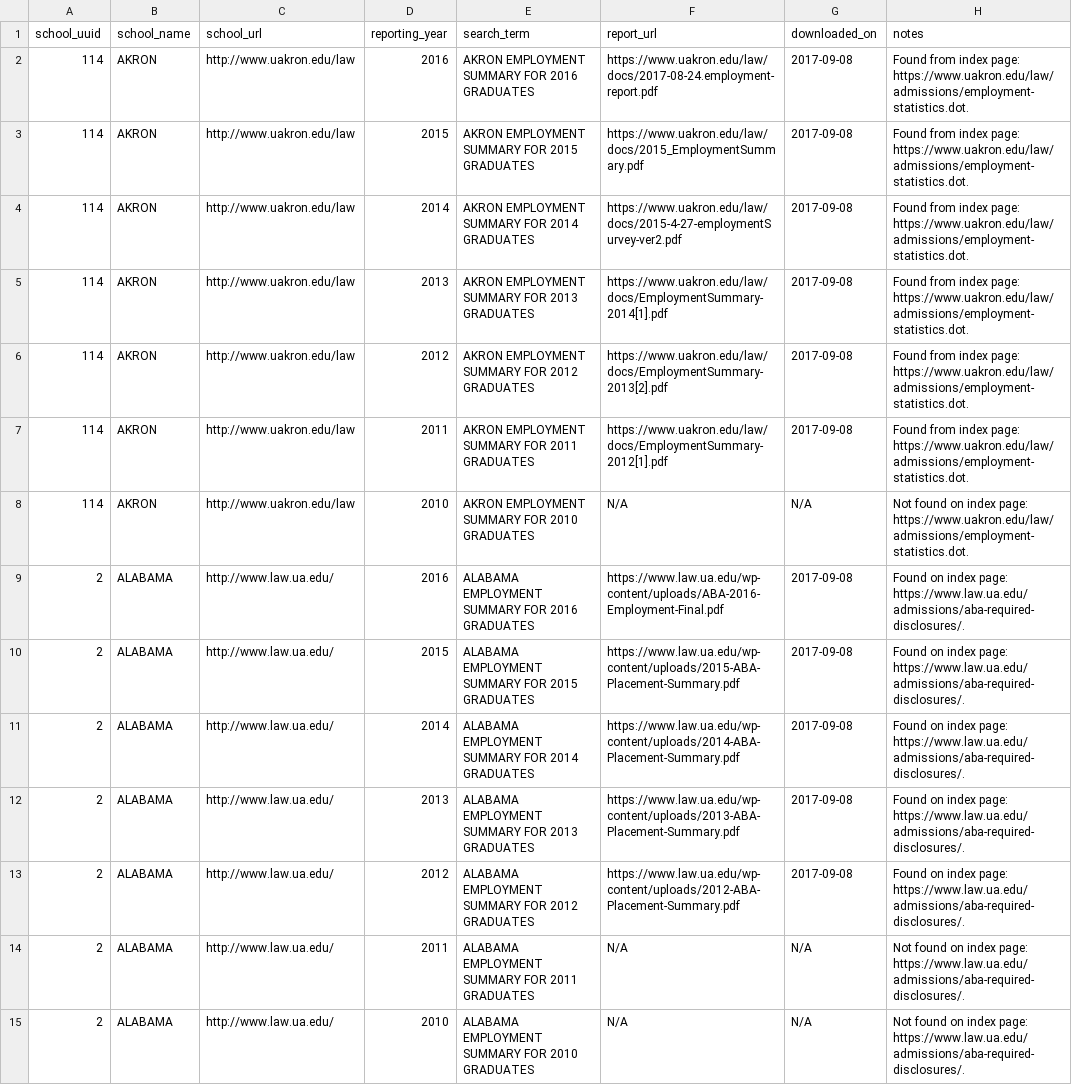
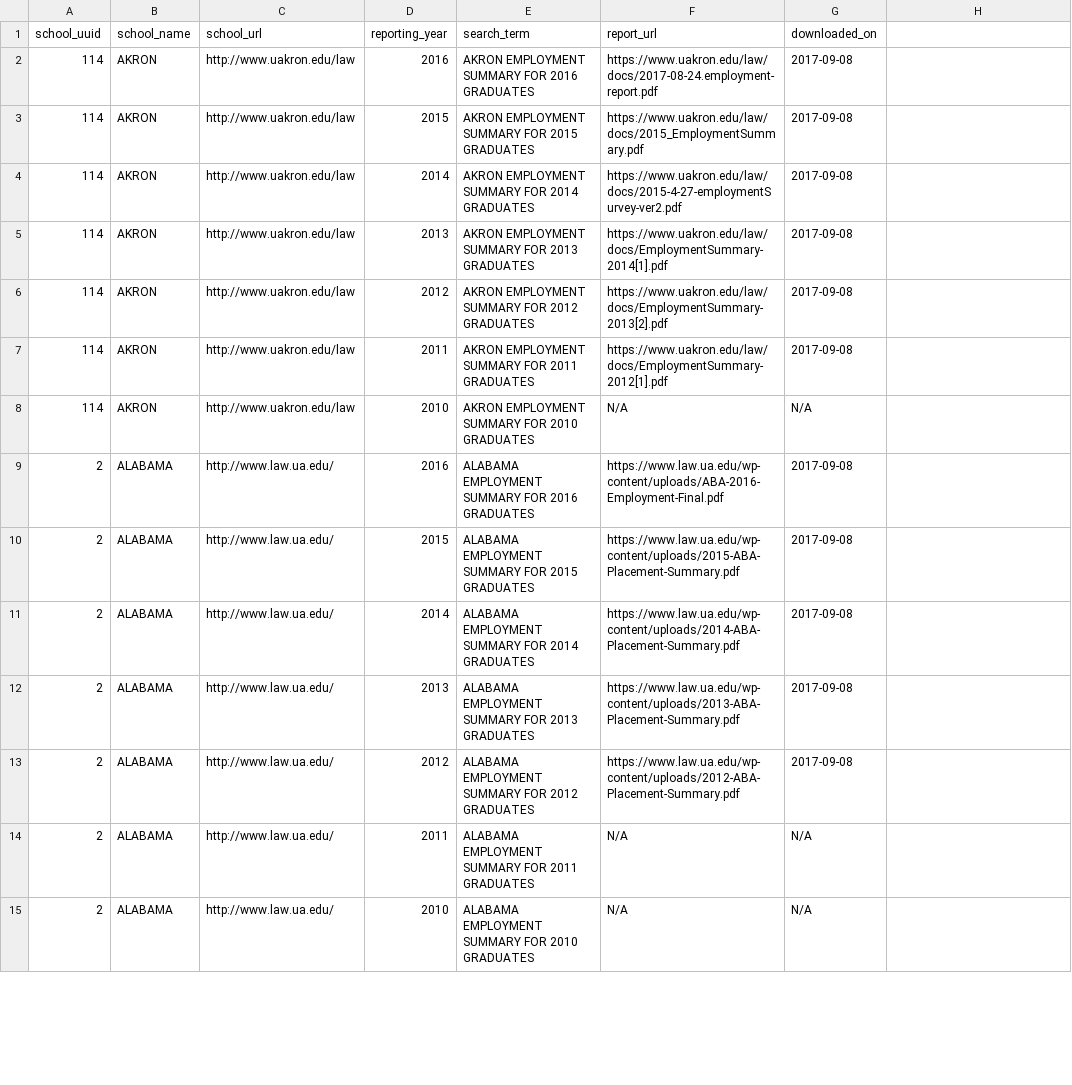
Before and after one commit to data-creative/aba-employment-summary-reports-archive, a CSV file: school-hosted/report-sources.csv, drawn as a sheet; only a part is shown; the diff covers the shown part only.

```diff
--- a/school-hosted/report-sources.csv
+++ b/school-hosted/report-sources.csv
@@ -1,15 +1,15 @@
-school_uuid,school_name,school_url,reporting_year,search_term,report_url,downloaded_on,notes
-114,AKRON,http://www.uakron.edu/law,2016,AKRON EMPLOYMENT SUMMARY FOR 2016 GRADUATES,https://www.uakron.edu/law/docs/2017-08-24.employment-report.pdf,2017-09-08,Found from index page: https://www.uakron.edu/law/admissions/employment-statistics.dot.
-114,AKRON,http://www.uakron.edu/law,2015,AKRON EMPLOYMENT SUMMARY FOR 2015 GRADUATES,https://www.uakron.edu/law/docs/2015_EmploymentSummary.pdf,2017-09-08,Found from index page: https://www.uakron.edu/law/admissions/employment-statistics.dot.
-114,AKRON,http://www.uakron.edu/law,2014,AKRON EMPLOYMENT SUMMARY FOR 2014 GRADUATES,https://www.uakron.edu/law/docs/2015-4-27-employmentSurvey-ver2.pdf,2017-09-08,Found from index page: https://www.uakron.edu/law/admissions/employment-statistics.dot.
-114,AKRON,http://www.uakron.edu/law,2013,AKRON EMPLOYMENT SUMMARY FOR 2013 GRADUATES,https://www.uakron.edu/law/docs/EmploymentSummary-2014[1].pdf,2017-09-08,Found from index page: https://www.uakron.edu/law/admissions/employment-statistics.dot.
-114,AKRON,http://www.uakron.edu/law,2012,AKRON EMPLOYMENT SUMMARY FOR 2012 GRADUATES,https://www.uakron.edu/law/docs/EmploymentSummary-2013[2].pdf,2017-09-08,Found from index page: https://www.uakron.edu/law/admissions/employment-statistics.dot.
-114,AKRON,http://www.uakron.edu/law,2011,AKRON EMPLOYMENT SUMMARY FOR 2011 GRADUATES,https://www.uakron.edu/law/docs/EmploymentSummary-2012[1].pdf,2017-09-08,Found from index page: https://www.uakron.edu/law/admissions/employment-statistics.dot.
-114,AKRON,http://www.uakron.edu/law,2010,AKRON EMPLOYMENT SUMMARY FOR 2010 GRADUATES,N/A,N/A,Not found on index page: https://www.uakron.edu/law/admissions/employment-statistics.dot.
-2,ALABAMA,http://www.law.ua.edu/,2016,ALABAMA EMPLOYMENT SUMMARY FOR 2016 GRADUATES,https://www.law.ua.edu/wp-content/uploads/ABA-2016-Employment-Final.pdf,2017-09-08,Found on index page: https://www.law.ua.edu/admissions/aba-required-disclosures/.
-2,ALABAMA,http://www.law.ua.edu/,2015,ALABAMA EMPLOYMENT SUMMARY FOR 2015 GRADUATES,https://www.law.ua.edu/wp-content/uploads/2015-ABA-Placement-Summary.pdf,2017-09-08,Found on index page: https://www.law.ua.edu/admissions/aba-required-disclosures/.
-2,ALABAMA,http://www.law.ua.edu/,2014,ALABAMA EMPLOYMENT SUMMARY FOR 2014 GRADUATES,https://www.law.ua.edu/wp-content/uploads/2014-ABA-Placement-Summary.pdf,2017-09-08,Found on index page: https://www.law.ua.edu/admissions/aba-required-disclosures/.
-2,ALABAMA,http://www.law.ua.edu/,2013,ALABAMA EMPLOYMENT SUMMARY FOR 2013 GRADUATES,https://www.law.ua.edu/wp-content/uploads/2013-ABA-Placement-Summary.pdf,2017-09-08,Found on index page: https://www.law.ua.edu/admissions/aba-required-disclosures/.
-2,ALABAMA,http://www.law.ua.edu/,2012,ALABAMA EMPLOYMENT SUMMARY FOR 2012 GRADUATES,https://www.law.ua.edu/wp-content/uploads/2012-ABA-Placement-Summary.pdf,2017-09-08,Found on index page: https://www.law.ua.edu/admissions/aba-required-disclosures/.
-2,ALABAMA,http://www.law.ua.edu/,2011,ALABAMA EMPLOYMENT SUMMARY FOR 2011 GRADUATES,N/A,N/A,Not found on index page: https://www.law.ua.edu/admissions/aba-required-disclosures/.
-2,ALABAMA,http://www.law.ua.edu/,2010,ALABAMA EMPLOYMENT SUMMARY FOR 2010 GRADUATES,N/A,N/A,Not found on index page: https://www.law.ua.edu/admissions/aba-required-disclosures/.
+school_uuid,school_name,school_url,reporting_year,search_term,report_url,downloaded_on
+114,AKRON,http://www.uakron.edu/law,2016,AKRON EMPLOYMENT SUMMARY FOR 2016 GRADUATES,https://www.uakron.edu/law/docs/2017-08-24.employment-report.pdf,2017-09-08
+114,AKRON,http://www.uakron.edu/law,2015,AKRON EMPLOYMENT SUMMARY FOR 2015 GRADUATES,https://www.uakron.edu/law/docs/2015_EmploymentSummary.pdf,2017-09-08
+114,AKRON,http://www.uakron.edu/law,2014,AKRON EMPLOYMENT SUMMARY FOR 2014 GRADUATES,https://www.uakron.edu/law/docs/2015-4-27-employmentSurvey-ver2.pdf,2017-09-08
+114,AKRON,http://www.uakron.edu/law,2013,AKRON EMPLOYMENT SUMMARY FOR 2013 GRADUATES,https://www.uakron.edu/law/docs/EmploymentSummary-2014[1].pdf,2017-09-08
+114,AKRON,http://www.uakron.edu/law,2012,AKRON EMPLOYMENT SUMMARY FOR 2012 GRADUATES,https://www.uakron.edu/law/docs/EmploymentSummary-2013[2].pdf,2017-09-08
+114,AKRON,http://www.uakron.edu/law,2011,AKRON EMPLOYMENT SUMMARY FOR 2011 GRADUATES,https://www.uakron.edu/law/docs/EmploymentSummary-2012[1].pdf,2017-09-08
+114,AKRON,http://www.uakron.edu/law,2010,AKRON EMPLOYMENT SUMMARY FOR 2010 GRADUATES,N/A,N/A
+2,ALABAMA,http://www.law.ua.edu/,2016,ALABAMA EMPLOYMENT SUMMARY FOR 2016 GRADUATES,https://www.law.ua.edu/wp-content/uploads/ABA-2016-Employment-Final.pdf,2017-09-08
+2,ALABAMA,http://www.law.ua.edu/,2015,ALABAMA EMPLOYMENT SUMMARY FOR 2015 GRADUATES,https://www.law.ua.edu/wp-content/uploads/2015-ABA-Placement-Summary.pdf,2017-09-08
+2,ALABAMA,http://www.law.ua.edu/,2014,ALABAMA EMPLOYMENT SUMMARY FOR 2014 GRADUATES,https://www.law.ua.edu/wp-content/uploads/2014-ABA-Placement-Summary.pdf,2017-09-08
+2,ALABAMA,http://www.law.ua.edu/,2013,ALABAMA EMPLOYMENT SUMMARY FOR 2013 GRADUATES,https://www.law.ua.edu/wp-content/uploads/2013-ABA-Placement-Summary.pdf,2017-09-08
+2,ALABAMA,http://www.law.ua.edu/,2012,ALABAMA EMPLOYMENT SUMMARY FOR 2012 GRADUATES,https://www.law.ua.edu/wp-content/uploads/2012-ABA-Placement-Summary.pdf,2017-09-08
+2,ALABAMA,http://www.law.ua.edu/,2011,ALABAMA EMPLOYMENT SUMMARY FOR 2011 GRADUATES,N/A,N/A
+2,ALABAMA,http://www.law.ua.edu/,2010,ALABAMA EMPLOYMENT SUMMARY FOR 2010 GRADUATES,N/A,N/A
```
Also changed, not shown: 21 edited cells elsewhere in this file, 5 other files.
